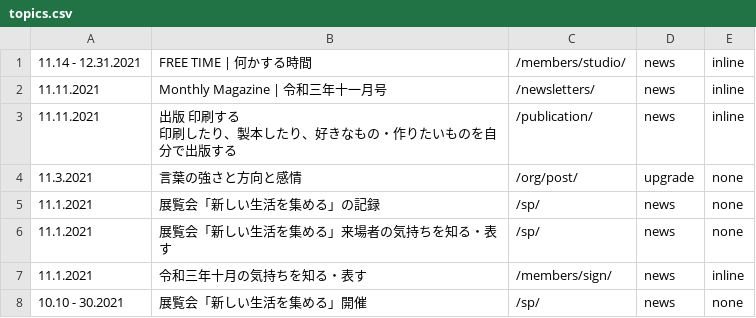
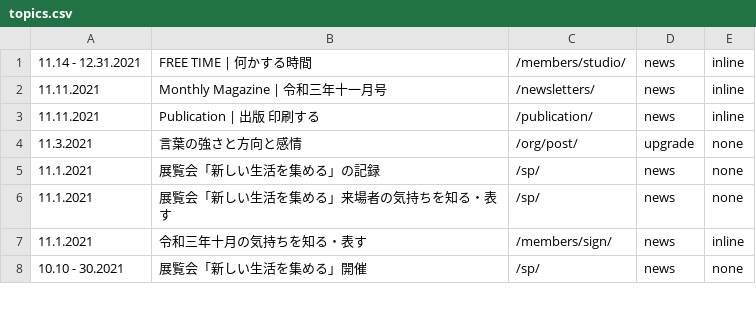
Before and after one commit to creative-community-pehu/index, a CSV file: ver/topics.csv, drawn as a sheet; only a part is shown.

Commit message:
Update topics.csv

```diff
--- a/ver/topics.csv
+++ b/ver/topics.csv
@@ -2,4 +2,3 @@
 11.11.2021 ,"Monthly Magazine | 令和三年十一月号","/newsletters/",news,inline
-11.11.2021 ,"出版 印刷する
-印刷したり、製本したり、好きなもの・作りたいものを自分で出版する","/publication/",news,inline
+11.11.2021 ,"Publication | 出版 印刷する","/publication/",news,inline
 11.3.2021 ,"言葉の強さと方向と感情","/org/post/",upgrade,none
```
